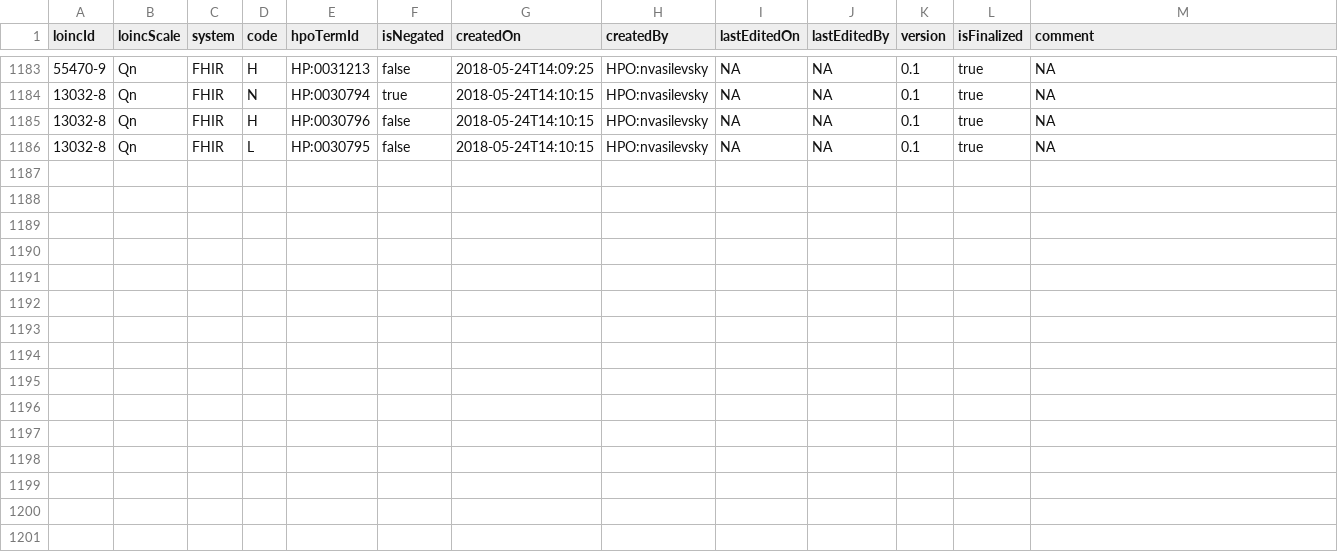
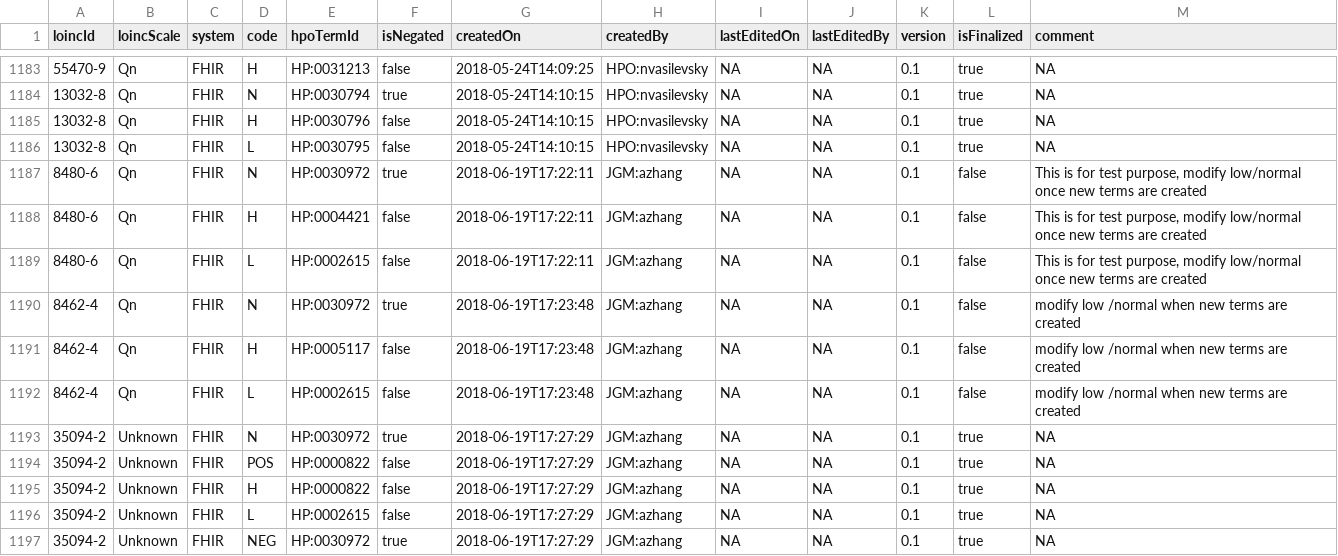
Before and after one commit to TheJacksonLaboratory/loinc2hpoAnnotation, a TSV file: Data/TSVSingleFile/annotations.tsv, drawn as a sheet; only a part is shown, gaps mark what is left out; the diff names each change by its address in the sheet, - before the commit and + after, or states it on an @@ line.

Commit message:
add panel annotation data

```diff
--- a/Data/TSVSingleFile/annotations.tsv
+++ b/Data/TSVSingleFile/annotations.tsv
+row 1187: 8480-6 | Qn | FHIR | N | HP:0030972 | true | 2018-06-19T17:22:11 | JGM:azhang | NA | NA | 0.1 | false | This is for test purpose, modify low/normal once new terms are created
+row 1188: 8480-6 | Qn | FHIR | H | HP:0004421 | false | 2018-06-19T17:22:11 | JGM:azhang | NA | NA | 0.1 | false | This is for test purpose, modify low/normal once new terms are created
+row 1189: 8480-6 | Qn | FHIR | L | HP:0002615 | false | 2018-06-19T17:22:11 | JGM:azhang | NA | NA | 0.1 | false | This is for test purpose, modify low/normal once new terms are created
+row 1190: 8462-4 | Qn | FHIR | N | HP:0030972 | true | 2018-06-19T17:23:48 | JGM:azhang | NA | NA | 0.1 | false | modify low /normal when new terms are created
+row 1191: 8462-4 | Qn | FHIR | H | HP:0005117 | false | 2018-06-19T17:23:48 | JGM:azhang | NA | NA | 0.1 | false | modify low /normal when new terms are created
+row 1192: 8462-4 | Qn | FHIR | L | HP:0002615 | false | 2018-06-19T17:23:48 | JGM:azhang | NA | NA | 0.1 | false | modify low /normal when new terms are created
+row 1193: 35094-2 | Unknown | FHIR | N | HP:0030972 | true | 2018-06-19T17:27:29 | JGM:azhang | NA | NA | 0.1 | true | NA
+row 1194: 35094-2 | Unknown | FHIR | POS | HP:0000822 | false | 2018-06-19T17:27:29 | JGM:azhang | NA | NA | 0.1 | true | NA
+row 1195: 35094-2 | Unknown | FHIR | H | HP:0000822 | false | 2018-06-19T17:27:29 | JGM:azhang | NA | NA | 0.1 | true | NA
+row 1196: 35094-2 | Unknown | FHIR | L | HP:0002615 | false | 2018-06-19T17:27:29 | JGM:azhang | NA | NA | 0.1 | true | NA
+row 1197: 35094-2 | Unknown | FHIR | NEG | HP:0030972 | true | 2018-06-19T17:27:29 | JGM:azhang | NA | NA | 0.1 | true | NA
```
Also changed, not shown: 1 other file.
